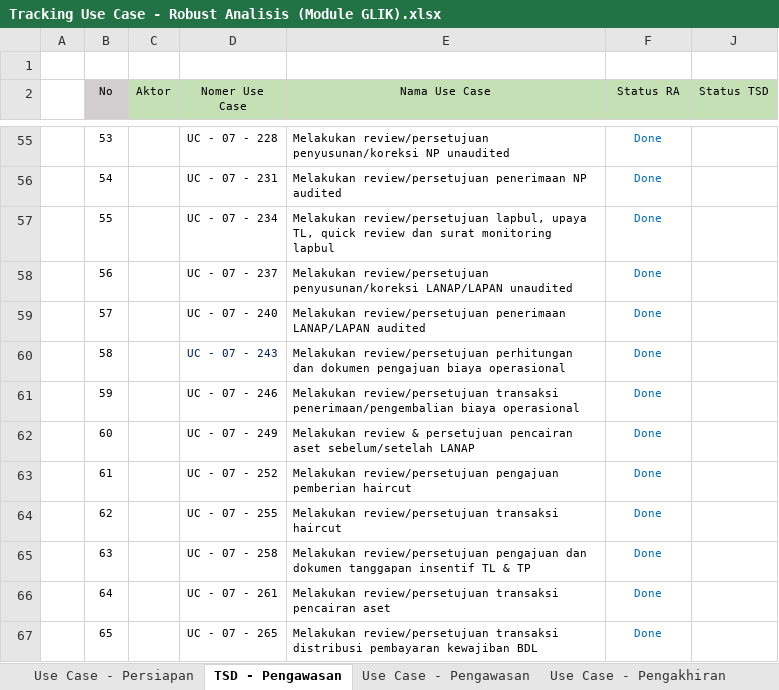
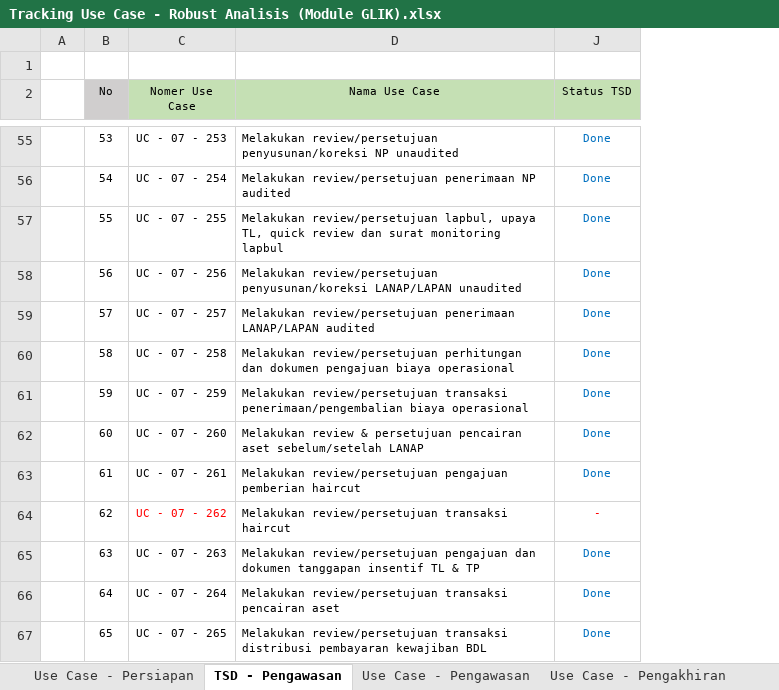
Before and after one commit to reshafahlevi/GLIK-DM, an Excel workbook: Robust Analisis - Likuidasi/Tracking Use Case - Robust Analisis (Module GLIK).xlsx, sheet TSD - Pengawasan, drawn as a sheet; only a part is shown, gaps mark what is left out; values as stored, in another font and other column widths than the file's, no borders; removed rows and columns are numbered as before the commit, all else as after; the diff covers the shown part only; the diff names each change by its address in the sheet, - before the commit and + after, or states it on an @@ line.

```diff
--- a/Robust Analisis - Likuidasi/Tracking Use Case - Robust Analisis (Module GLIK).xlsx (sheet TSD - Pengawasan)
+++ b/Robust Analisis - Likuidasi/Tracking Use Case - Robust Analisis (Module GLIK).xlsx (sheet TSD - Pengawasan)
-column C (Aktor), empty
-column J (Status TSD), empty
-J2: Status RA
+J2: Status TSD
-C55 (Nomer Use Case): UC - 07 - 228
+C55 (Nomer Use Case): UC - 07 - 253
-C56 (Nomer Use Case): UC - 07 - 231
+C56 (Nomer Use Case): UC - 07 - 254
-C57 (Nomer Use Case): UC - 07 - 234
+C57 (Nomer Use Case): UC - 07 - 255
-C58 (Nomer Use Case): UC - 07 - 237
+C58 (Nomer Use Case): UC - 07 - 256
-C59 (Nomer Use Case): UC - 07 - 240
+C59 (Nomer Use Case): UC - 07 - 257
-C60 (Nomer Use Case): UC - 07 - 243
+C60 (Nomer Use Case): UC - 07 - 258
-C60 text colour: #002060
+C60 text colour: black
-C61 (Nomer Use Case): UC - 07 - 246
+C61 (Nomer Use Case): UC - 07 - 259
-C62 (Nomer Use Case): UC - 07 - 249
+C62 (Nomer Use Case): UC - 07 - 260
-C63 (Nomer Use Case): UC - 07 - 252
+C63 (Nomer Use Case): UC - 07 - 261
-C64 (Nomer Use Case): UC - 07 - 255
+C64 (Nomer Use Case): UC - 07 - 262
-C64 text colour: black
+C64 text colour: #FF0000
-J64 (Status TSD): Done
+J64 (Status TSD): -
-J64 text colour: #0070C0
+J64 text colour: #FF0000
-C65 (Nomer Use Case): UC - 07 - 258
+C65 (Nomer Use Case): UC - 07 - 263
-C66 (Nomer Use Case): UC - 07 - 261
+C66 (Nomer Use Case): UC - 07 - 264
```
Also changed, not shown: 83 edited cells and cell formats elsewhere in this sheet, hidden cells, 32 other files.
